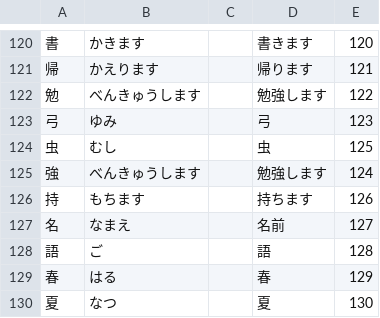
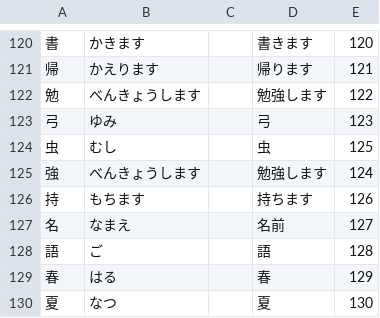
Before and after one commit to emamulazam/kanji, a CSV file: TTC_Kanji/data/kanji.csv, drawn as a sheet; only a part is shown, gaps mark what is left out.

```diff
--- a/TTC_Kanji/data/kanji.csv
+++ b/TTC_Kanji/data/kanji.csv
@@ -121,6 +121,6 @@
 帰,かえります,,帰ります,121
-勉,べんきゅうします,,勉強します,122
+勉,べんきょうします,,勉強します,122
 弓,ゆみ,,弓,123
 虫,むし,,虫,125
-強,べんきゅうします,,勉強します,124
+強,べんきょうします,,勉強します,124
 持,もちます,,持ちます,126
```
Also changed, not shown: JLPT_Kanji/data/kanji.csv, N3/js/data/kanji.csv, 3 other files.
